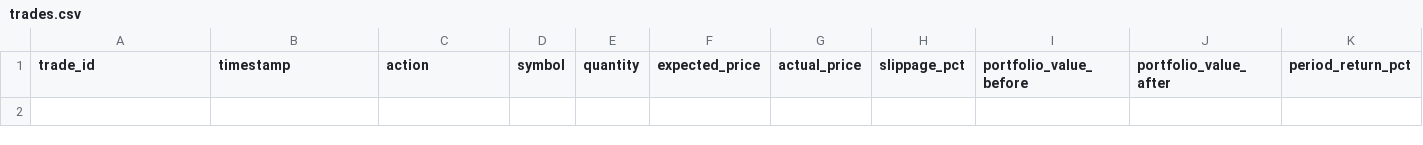
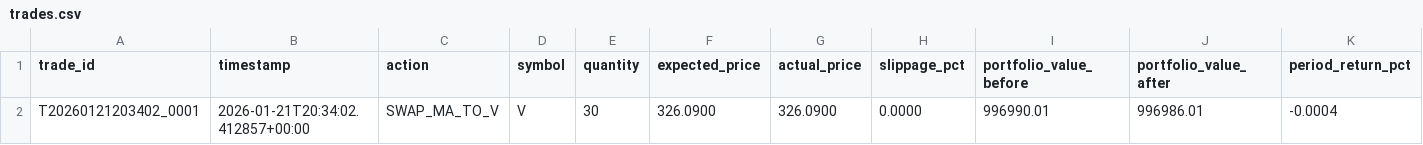
Before and after one commit to kmurray30/PairTraderPro, a CSV file: live_trading/trades.csv, drawn as a sheet; only a part is shown; rows hold the shown columns only; the diff names each change by its address in the sheet, - before the commit and + after, or states it on an @@ line.

```diff
--- a/live_trading/trades.csv
+++ b/live_trading/trades.csv
+row 2: T20260121203402_0001 | 2026-01-21T20:34:02.412857+00:00 | SWAP_MA_TO_V | V | 30 | 326.0900 | 326.0900 | 0.0000 | 996990.01 | 996986.01 | -0.0004
```
Also changed, not shown: 3 other files.
